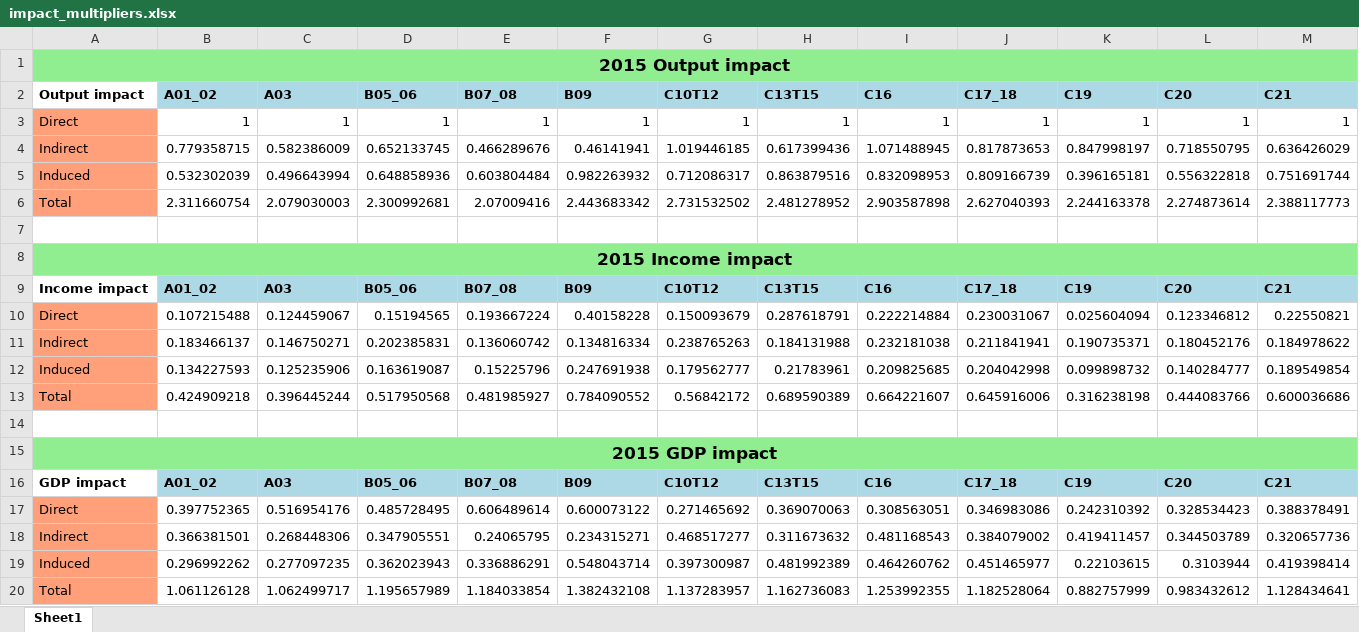
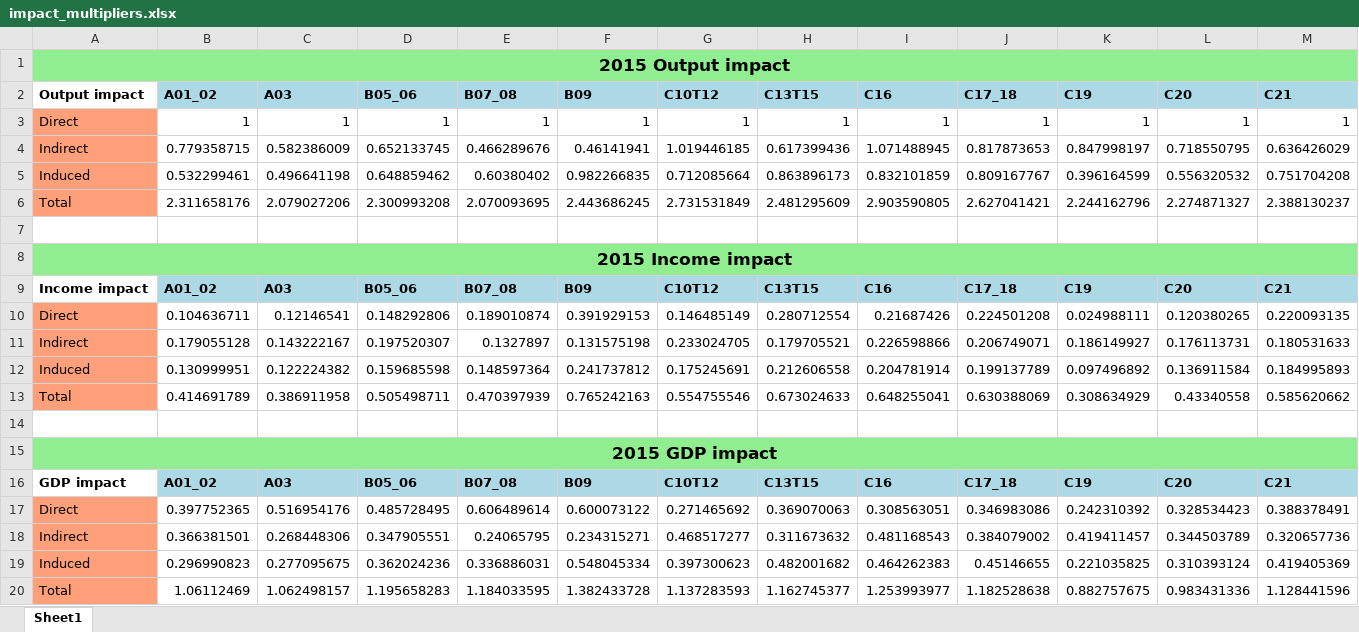
Before and after one commit to navitd/02_EIA, an Excel workbook: OECD_salaries/impact_multipliers.xlsx, sheet Sheet1, drawn as a sheet; only a part is shown; values as stored, in another font and other column widths than the file's, no borders; removed rows and columns are numbered as before the commit, all else as after; rows hold the shown columns only; the diff names each change by its address in the sheet, - before the commit and + after, or states it on an @@ line.

Commit message:
added the option to choose between PPP or EXCH to predict_impacts.py and func_data_upload_OECD_salaries.py

```diff
--- a/OECD_salaries/impact_multipliers.xlsx (sheet Sheet1)
+++ b/OECD_salaries/impact_multipliers.xlsx (sheet Sheet1)
-row 5: Induced | 0.532302039 | 0.496643994 | 0.648858936 | 0.603804484 | 0.982263932 | 0.712086317 | 0.863879516 | 0.832098953 | 0.809166739 | 0.396165181 | 0.556322818 | 0.751691744
-row 6: Total | 2.311660754 | 2.079030003 | 2.300992681 | 2.07009416 | 2.443683342 | 2.731532502 | 2.481278952 | 2.903587898 | 2.627040393 | 2.244163378 | 2.274873614 | 2.388117773
+row 5: Induced | 0.532299461 | 0.496641198 | 0.648859462 | 0.60380402 | 0.982266835 | 0.712085664 | 0.863896173 | 0.832101859 | 0.809167767 | 0.396164599 | 0.556320532 | 0.751704208
+row 6: Total | 2.311658176 | 2.079027206 | 2.300993208 | 2.070093695 | 2.443686245 | 2.731531849 | 2.481295609 | 2.903590805 | 2.627041421 | 2.244162796 | 2.274871327 | 2.388130237
-row 10: Direct | 0.107215488 | 0.124459067 | 0.15194565 | 0.193667224 | 0.40158228 | 0.150093679 | 0.287618791 | 0.222214884 | 0.230031067 | 0.025604094 | 0.123346812 | 0.22550821
-row 11: Indirect | 0.183466137 | 0.146750271 | 0.202385831 | 0.136060742 | 0.134816334 | 0.238765263 | 0.184131988 | 0.232181038 | 0.211841941 | 0.190735371 | 0.180452176 | 0.184978622
-row 12: Induced | 0.134227593 | 0.125235906 | 0.163619087 | 0.15225796 | 0.247691938 | 0.179562777 | 0.21783961 | 0.209825685 | 0.204042998 | 0.099898732 | 0.140284777 | 0.189549854
-row 13: Total | 0.424909218 | 0.396445244 | 0.517950568 | 0.481985927 | 0.784090552 | 0.56842172 | 0.689590389 | 0.664221607 | 0.645916006 | 0.316238198 | 0.444083766 | 0.600036686
+row 10: Direct | 0.104636711 | 0.12146541 | 0.148292806 | 0.189010874 | 0.391929153 | 0.146485149 | 0.280712554 | 0.21687426 | 0.224501208 | 0.024988111 | 0.120380265 | 0.220093135
+row 11: Indirect | 0.179055128 | 0.143222167 | 0.197520307 | 0.1327897 | 0.131575198 | 0.233024705 | 0.179705521 | 0.226598866 | 0.206749071 | 0.186149927 | 0.176113731 | 0.180531633
+row 12: Induced | 0.130999951 | 0.122224382 | 0.159685598 | 0.148597364 | 0.241737812 | 0.175245691 | 0.212606558 | 0.204781914 | 0.199137789 | 0.097496892 | 0.136911584 | 0.184995893
+row 13: Total | 0.414691789 | 0.386911958 | 0.505498711 | 0.470397939 | 0.765242163 | 0.554755546 | 0.673024633 | 0.648255041 | 0.630388069 | 0.308634929 | 0.43340558 | 0.585620662
-row 19: Induced | 0.296992262 | 0.277097235 | 0.362023943 | 0.336886291 | 0.548043714 | 0.397300987 | 0.481992389 | 0.464260762 | 0.451465977 | 0.22103615 | 0.3103944 | 0.419398414
-row 20: Total | 1.061126128 | 1.062499717 | 1.195657989 | 1.184033854 | 1.382432108 | 1.137283957 | 1.162736083 | 1.253992355 | 1.182528064 | 0.882757999 | 0.983432612 | 1.128434641
+row 19: Induced | 0.296990823 | 0.277095675 | 0.362024236 | 0.336886031 | 0.548045334 | 0.397300623 | 0.482001682 | 0.464262383 | 0.45146655 | 0.221035825 | 0.310393124 | 0.419405369
+row 20: Total | 1.06112469 | 1.062498157 | 1.195658283 | 1.184033595 | 1.382433728 | 1.137283593 | 1.162745377 | 1.253993977 | 1.182528638 | 0.882757675 | 0.983431336 | 1.128441596
```
Also changed, not shown: OECD_salaries/impacts.xlsx, 3 other files.
